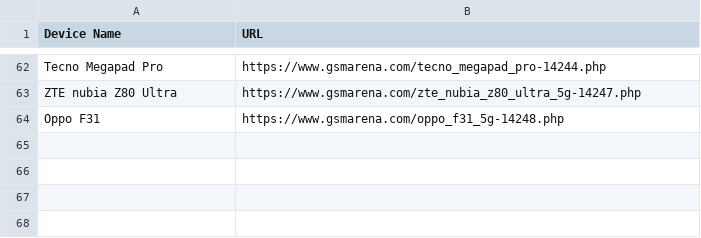
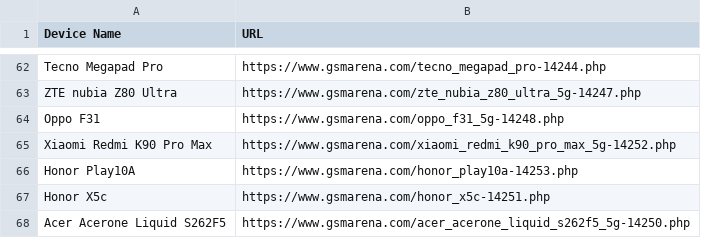
Before and after one commit to fahim12064/gsm_latest_data_full_automation, a CSV file: scraped_devices.csv, drawn as a sheet; only a part is shown, gaps mark what is left out; the diff names each change by its address in the sheet, - before the commit and + after, or states it on an @@ line.

```diff
--- a/scraped_devices.csv
+++ b/scraped_devices.csv
+row 65: Xiaomi Redmi K90 Pro Max | https://www.gsmarena.com/xiaomi_redmi_k90_pro_max_5g-14252.php
+row 66: Honor Play10A | https://www.gsmarena.com/honor_play10a-14253.php
+row 67: Honor X5c | https://www.gsmarena.com/honor_x5c-14251.php
+row 68: Acer Acerone Liquid S262F5 | https://www.gsmarena.com/acer_acerone_liquid_s262f5_5g-14250.php
```
Also changed, not shown: 12 other files.
